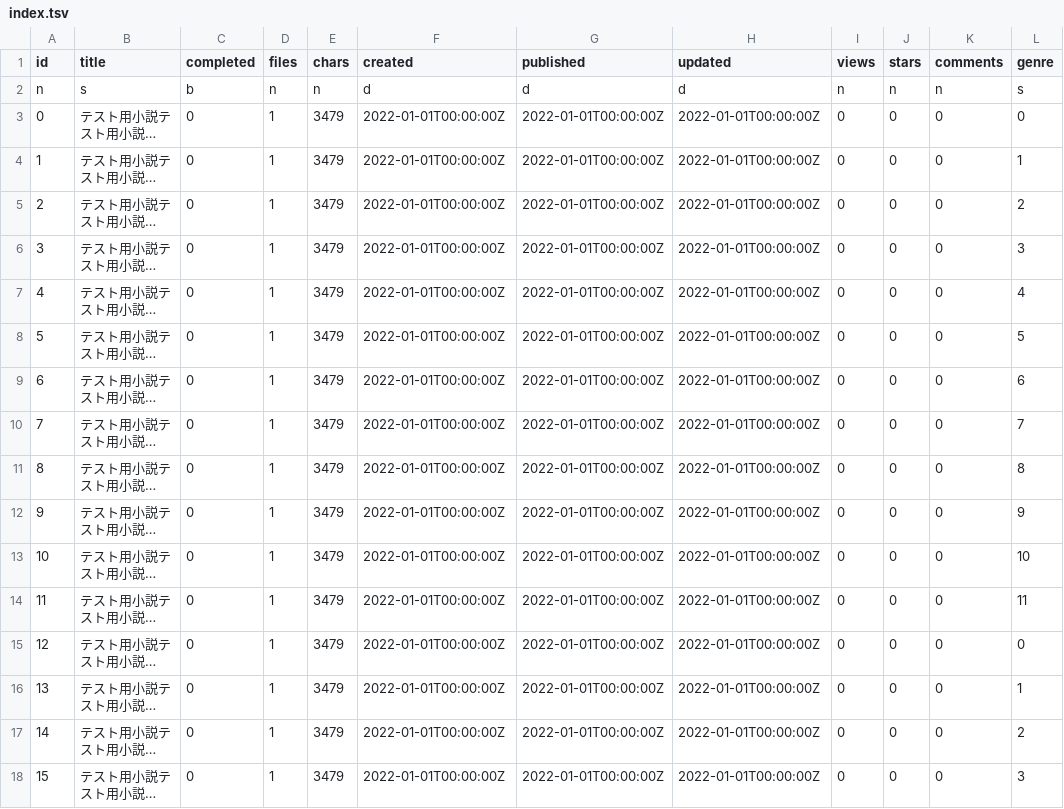
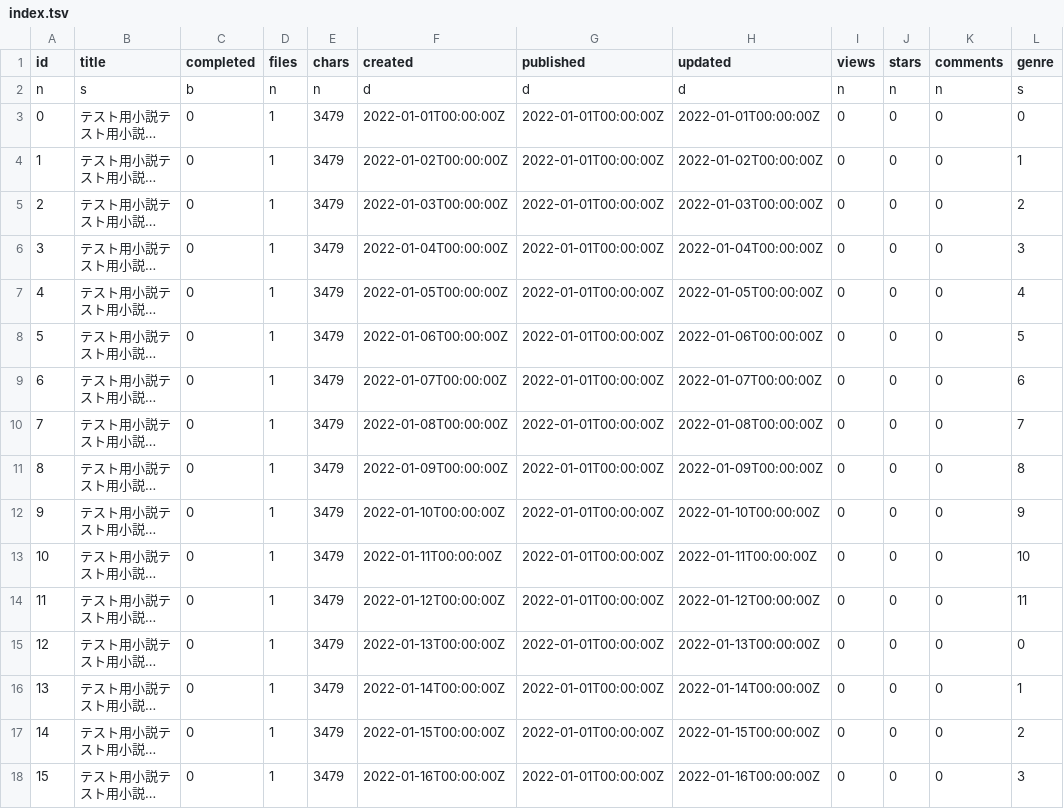
Before and after one commit to ytyaru/Html.CSS.WritingMode.LocalStorage.20211229153330, a TSV file: src/0.107/book/index.tsv, drawn as a sheet; only a part is shown; long unchanged cells end in …; the diff names each change by its address in the sheet, - before the commit and + after, or states it on an @@ line.

```diff
--- a/src/0.107/book/index.tsv
+++ b/src/0.107/book/index.tsv
-F4 (created): 2022-01-01T00:00:00Z
+F4 (created): 2022-01-02T00:00:00Z
-H4 (updated): 2022-01-01T00:00:00Z
+H4 (updated): 2022-01-02T00:00:00Z
-F5 (created): 2022-01-01T00:00:00Z
+F5 (created): 2022-01-03T00:00:00Z
-H5 (updated): 2022-01-01T00:00:00Z
+H5 (updated): 2022-01-03T00:00:00Z
-F6 (created): 2022-01-01T00:00:00Z
+F6 (created): 2022-01-04T00:00:00Z
-H6 (updated): 2022-01-01T00:00:00Z
+H6 (updated): 2022-01-04T00:00:00Z
-F7 (created): 2022-01-01T00:00:00Z
+F7 (created): 2022-01-05T00:00:00Z
-H7 (updated): 2022-01-01T00:00:00Z
+H7 (updated): 2022-01-05T00:00:00Z
-F8 (created): 2022-01-01T00:00:00Z
+F8 (created): 2022-01-06T00:00:00Z
-H8 (updated): 2022-01-01T00:00:00Z
+H8 (updated): 2022-01-06T00:00:00Z
-F9 (created): 2022-01-01T00:00:00Z
+F9 (created): 2022-01-07T00:00:00Z
-H9 (updated): 2022-01-01T00:00:00Z
+H9 (updated): 2022-01-07T00:00:00Z
-F10 (created): 2022-01-01T00:00:00Z
+F10 (created): 2022-01-08T00:00:00Z
-H10 (updated): 2022-01-01T00:00:00Z
+H10 (updated): 2022-01-08T00:00:00Z
-F11 (created): 2022-01-01T00:00:00Z
+F11 (created): 2022-01-09T00:00:00Z
-H11 (updated): 2022-01-01T00:00:00Z
+H11 (updated): 2022-01-09T00:00:00Z
-F12 (created): 2022-01-01T00:00:00Z
+F12 (created): 2022-01-10T00:00:00Z
-H12 (updated): 2022-01-01T00:00:00Z
+H12 (updated): 2022-01-10T00:00:00Z
-F13 (created): 2022-01-01T00:00:00Z
+F13 (created): 2022-01-11T00:00:00Z
-H13 (updated): 2022-01-01T00:00:00Z
+H13 (updated): 2022-01-11T00:00:00Z
-F14 (created): 2022-01-01T00:00:00Z
+F14 (created): 2022-01-12T00:00:00Z
-H14 (updated): 2022-01-01T00:00:00Z
+H14 (updated): 2022-01-12T00:00:00Z
-F15 (created): 2022-01-01T00:00:00Z
+F15 (created): 2022-01-13T00:00:00Z
-H15 (updated): 2022-01-01T00:00:00Z
+H15 (updated): 2022-01-13T00:00:00Z
-F16 (created): 2022-01-01T00:00:00Z
+F16 (created): 2022-01-14T00:00:00Z
-H16 (updated): 2022-01-01T00:00:00Z
+H16 (updated): 2022-01-14T00:00:00Z
-F17 (created): 2022-01-01T00:00:00Z
+F17 (created): 2022-01-15T00:00:00Z
-H17 (updated): 2022-01-01T00:00:00Z
+H17 (updated): 2022-01-15T00:00:00Z
-F18 (created): 2022-01-01T00:00:00Z
+F18 (created): 2022-01-16T00:00:00Z
-H18 (updated): 2022-01-01T00:00:00Z
+H18 (updated): 2022-01-16T00:00:00Z
```
Also changed, not shown: 4 other files.
